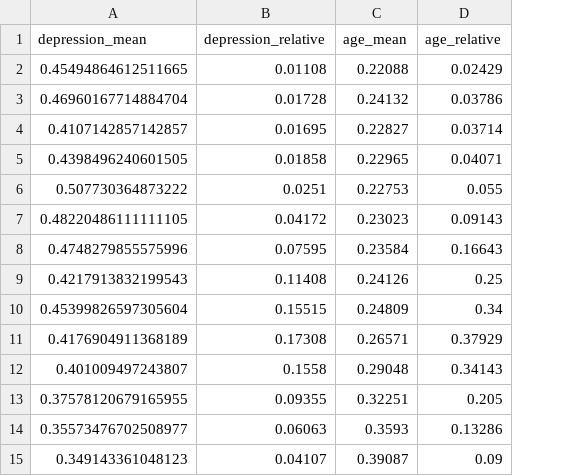
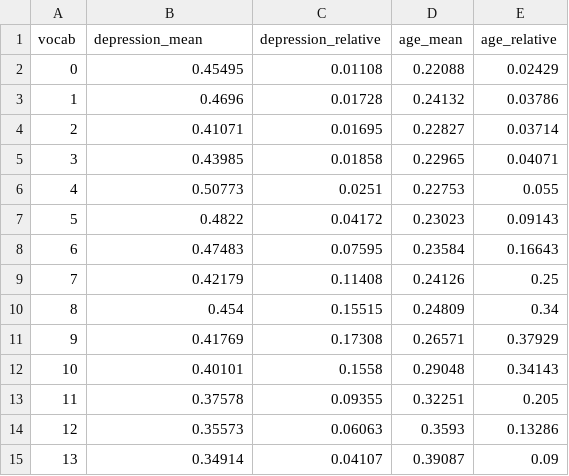
Before and after one commit to hhyao00/datasets, a CSV file: summary_stats/vocab.csv, drawn as a sheet; addresses are those after the commit; the diff names each change by its address in the sheet, - before the commit and + after, or states it on an @@ line.

```diff
--- a/summary_stats/vocab.csv
+++ b/summary_stats/vocab.csv
+column A (vocab), rows 2-15: 0 | 1 | 2 | 3 | 4 | 5 | 6 | 7 | 8 | 9 | 10 | 11 | 12 | 13
-B2 (depression_mean): 0.45494864612511665
+B2 (depression_mean): 0.45495
-B3 (depression_mean): 0.46960167714884704
+B3 (depression_mean): 0.4696
-B4 (depression_mean): 0.4107142857142857
+B4 (depression_mean): 0.41071
-B5 (depression_mean): 0.4398496240601505
+B5 (depression_mean): 0.43985
-B6 (depression_mean): 0.507730364873222
+B6 (depression_mean): 0.50773
-B7 (depression_mean): 0.48220486111111105
+B7 (depression_mean): 0.4822
-B8 (depression_mean): 0.4748279855575996
+B8 (depression_mean): 0.47483
-B9 (depression_mean): 0.4217913832199543
+B9 (depression_mean): 0.42179
-B10 (depression_mean): 0.45399826597305604
+B10 (depression_mean): 0.454
-B11 (depression_mean): 0.4176904911368189
+B11 (depression_mean): 0.41769
-B12 (depression_mean): 0.401009497243807
+B12 (depression_mean): 0.40101
-B13 (depression_mean): 0.37578120679165955
+B13 (depression_mean): 0.37578
-B14 (depression_mean): 0.35573476702508977
+B14 (depression_mean): 0.35573
-B15 (depression_mean): 0.349143361048123
+B15 (depression_mean): 0.34914
```
Also changed, not shown: summary_stats/age.csv, summary_stats/depression.csv, 23 other files.
